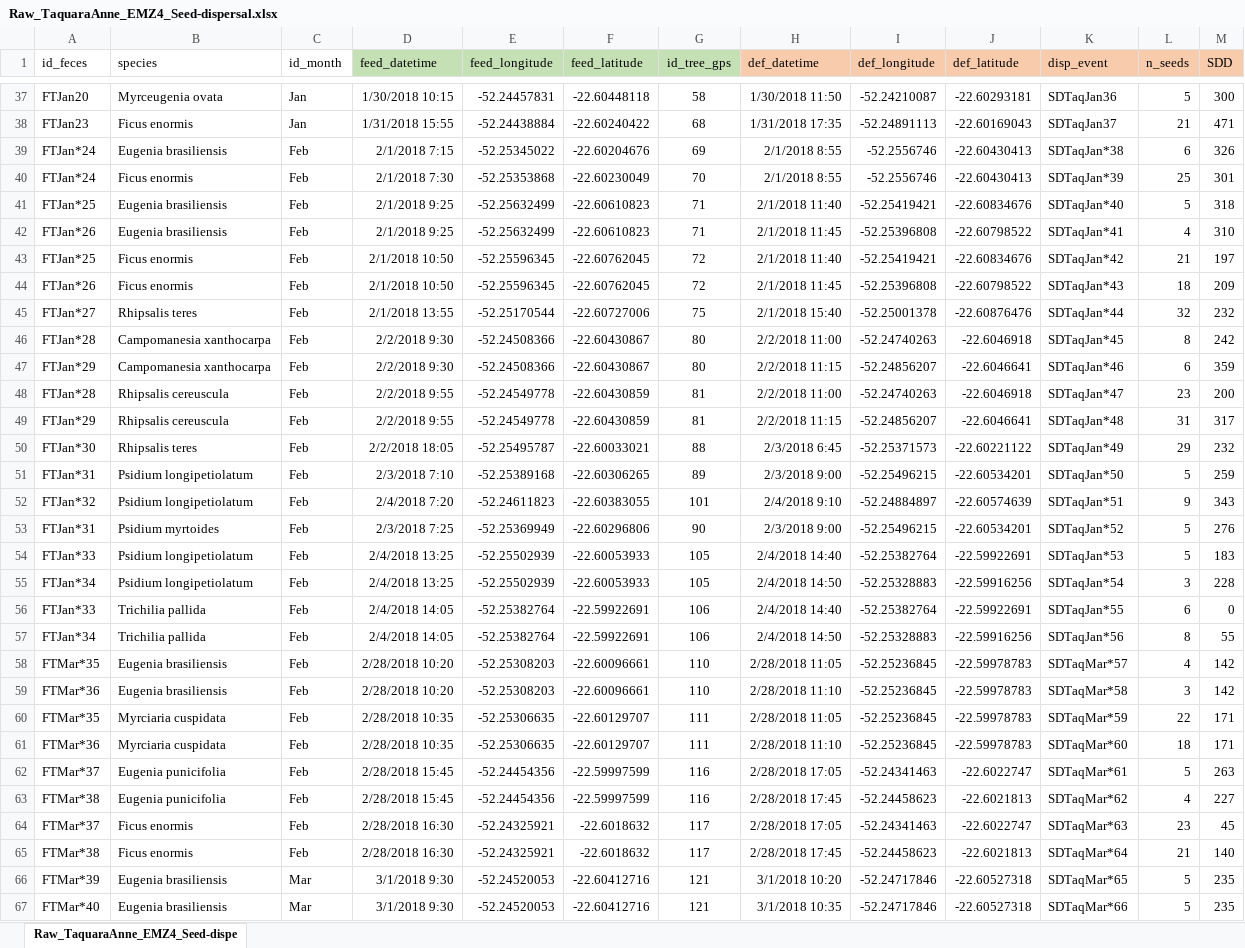
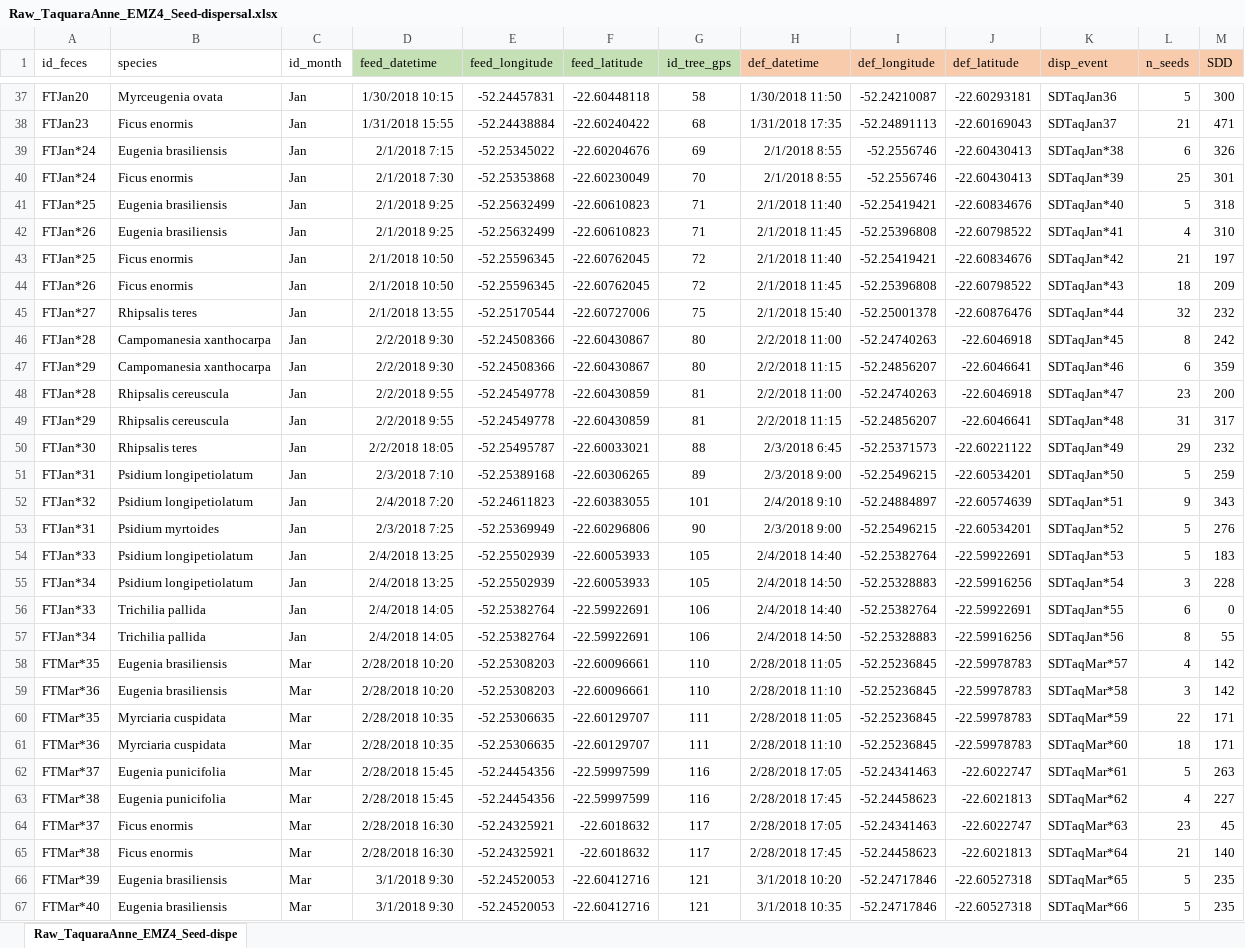
Before and after one commit to edmizac/BLT_IBM-Model, an Excel workbook: Data/Seed_dispersal/Raw_TaquaraAnne_EMZ4_Seed-dispersal.xlsx, sheet Raw_TaquaraAnne_EMZ4_Seed-dispe, drawn as a sheet; only a part is shown, gaps mark what is left out; values as stored, in another font and other column widths than the file's, no borders; the diff names each change by its address in the sheet, - before the commit and + after, or states it on an @@ line.

Commit message:
Filtered movement data to match siminputrow matrix

```diff
--- a/Data/Seed_dispersal/Raw_TaquaraAnne_EMZ4_Seed-dispersal.xlsx (sheet Raw_TaquaraAnne_EMZ4_Seed-dispe)
+++ b/Data/Seed_dispersal/Raw_TaquaraAnne_EMZ4_Seed-dispersal.xlsx (sheet Raw_TaquaraAnne_EMZ4_Seed-dispe)
-C39:C57 (id_month): Feb
+C39:C57 (id_month): Jan
-C58:C65 (id_month): Feb
+C58:C65 (id_month): Mar
```
Also changed, not shown: 13 other files.
